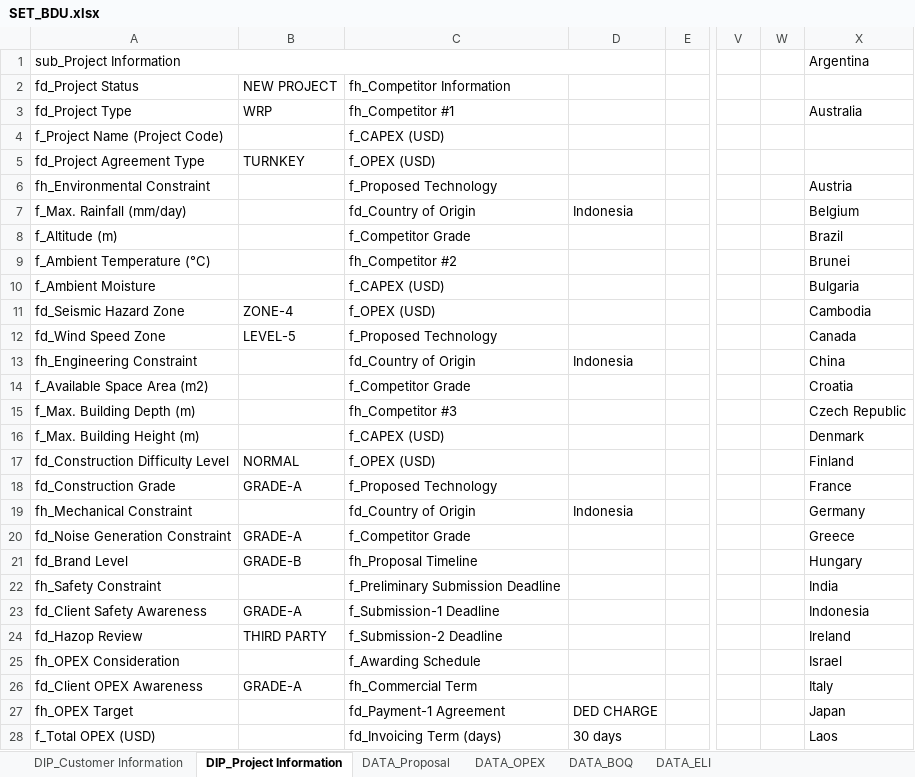
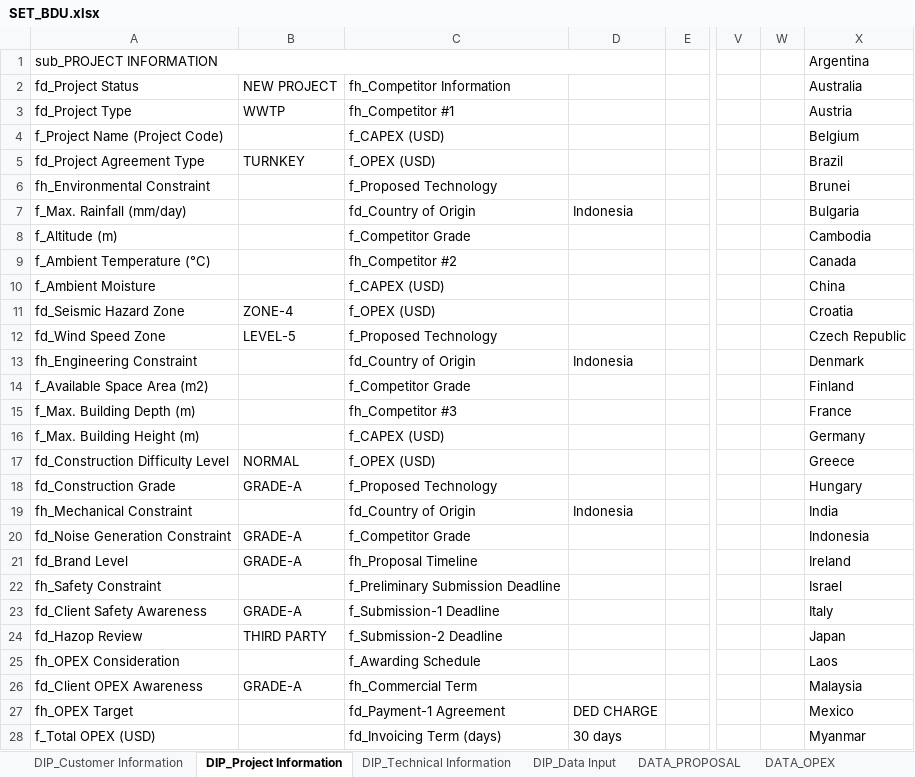
Before and after one commit to taufikhdyt01/DIAC-V, an Excel workbook: data/SET_BDU.xlsx, sheet DIP_Project Information, drawn as a sheet; only a part is shown, gaps mark what is left out; values as stored, in another font and other column widths than the file's, no cell formats; the diff covers the shown part only; the diff names each change by its address in the sheet, - before the commit and + after, or states it on an @@ line.

```diff
--- a/data/SET_BDU.xlsx (sheet DIP_Project Information)
+++ b/data/SET_BDU.xlsx (sheet DIP_Project Information)
-sheet tab: DATA_Proposal
+sheet tab: DIP_Technical Information
+sheet tab: DIP_Data Input
+sheet tab: DATA_PROPOSAL
-A1 (fd_Project Status): sub_Project Information
+A1 (fd_Project Status): sub_PROJECT INFORMATION
-X2: (empty)
+X2: Australia
-B3 (NEW PROJECT): WRP
+B3 (NEW PROJECT): WWTP
-X3 (Australia): Australia
+X3 (Australia): Austria
-X4 (Australia): (empty)
+X4 (Australia): Belgium
-X5 (Australia): (empty)
+X5 (Australia): Brazil
-X6 (Australia): Austria
+X6 (Australia): Brunei
-X7 (Australia): Belgium
+X7 (Australia): Bulgaria
-X8 (Australia): Brazil
+X8 (Australia): Cambodia
-X9 (Australia): Brunei
+X9 (Australia): Canada
-X10 (Australia): Bulgaria
+X10 (Australia): China
-X11 (Australia): Cambodia
+X11 (Australia): Croatia
-X12 (Australia): Canada
+X12 (Australia): Czech Republic
-X13 (Australia): China
+X13 (Australia): Denmark
-X14 (Australia): Croatia
+X14 (Australia): Finland
-X15 (Australia): Czech Republic
+X15 (Australia): France
-X16 (Australia): Denmark
+X16 (Australia): Germany
-X17 (Australia): Finland
+X17 (Australia): Greece
-X18 (Australia): France
+X18 (Australia): Hungary
-X19 (Australia): Germany
+X19 (Australia): India
-X20 (Australia): Greece
+X20 (Australia): Indonesia
-B21 (NEW PROJECT): GRADE-B
+B21 (NEW PROJECT): GRADE-A
-X21 (Australia): Hungary
+X21 (Australia): Ireland
-X22 (Australia): India
+X22 (Australia): Israel
-X23 (Australia): Indonesia
+X23 (Australia): Italy
-X24 (Australia): Ireland
+X24 (Australia): Japan
-X25 (Australia): Israel
+X25 (Australia): Laos
-X26 (Australia): Italy
+X26 (Australia): Malaysia
-X27 (Australia): Japan
+X27 (Australia): Mexico
-X28 (Australia): Laos
+X28 (Australia): Myanmar
```
Also changed, not shown: 4 edited cells elsewhere in this sheet, sheet DIP_Customer Information, sheet DATA_ELI, cell formats, charts or pictures, 3 other files.
